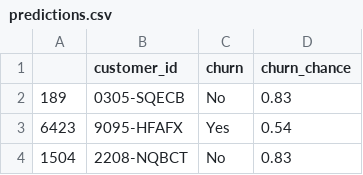
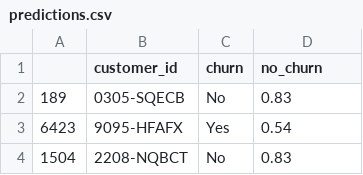
Before and after one commit to emichaudiv/project_report, a CSV file: predictions.csv, drawn as a sheet; only a part is shown.

Commit message:
predictions.csv

```diff
--- a/predictions.csv
+++ b/predictions.csv
@@ -1,2 +1,2 @@
-,customer_id,churn,churn_chance
+,customer_id,churn,no_churn
 189,0305-SQECB,No,0.83
```
